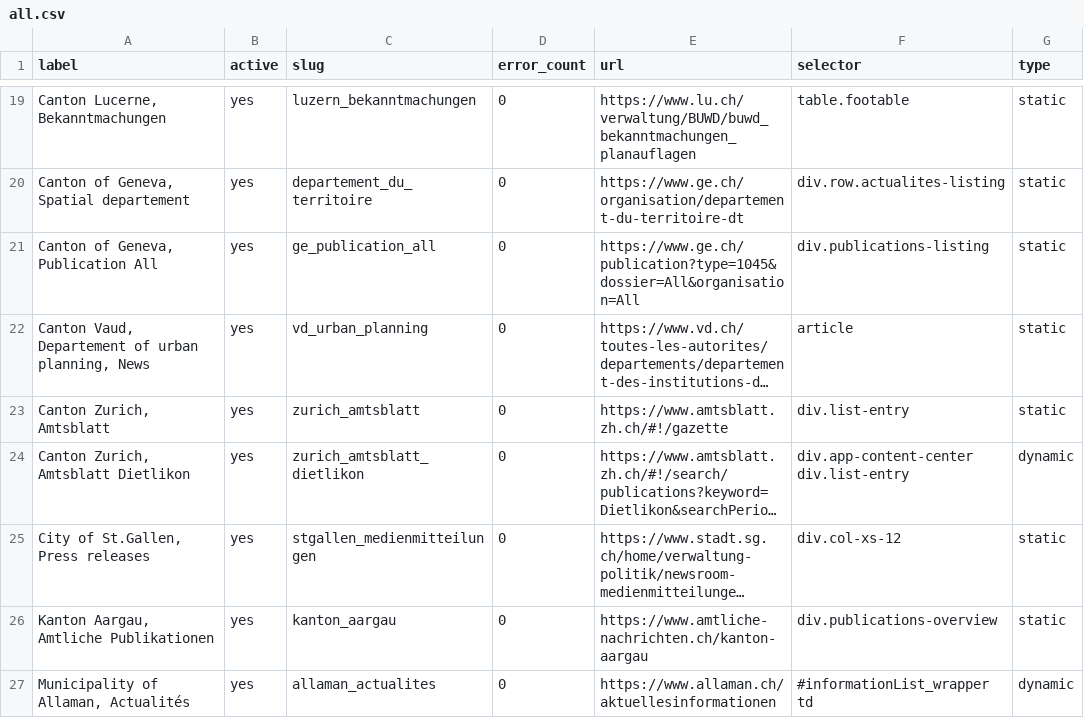
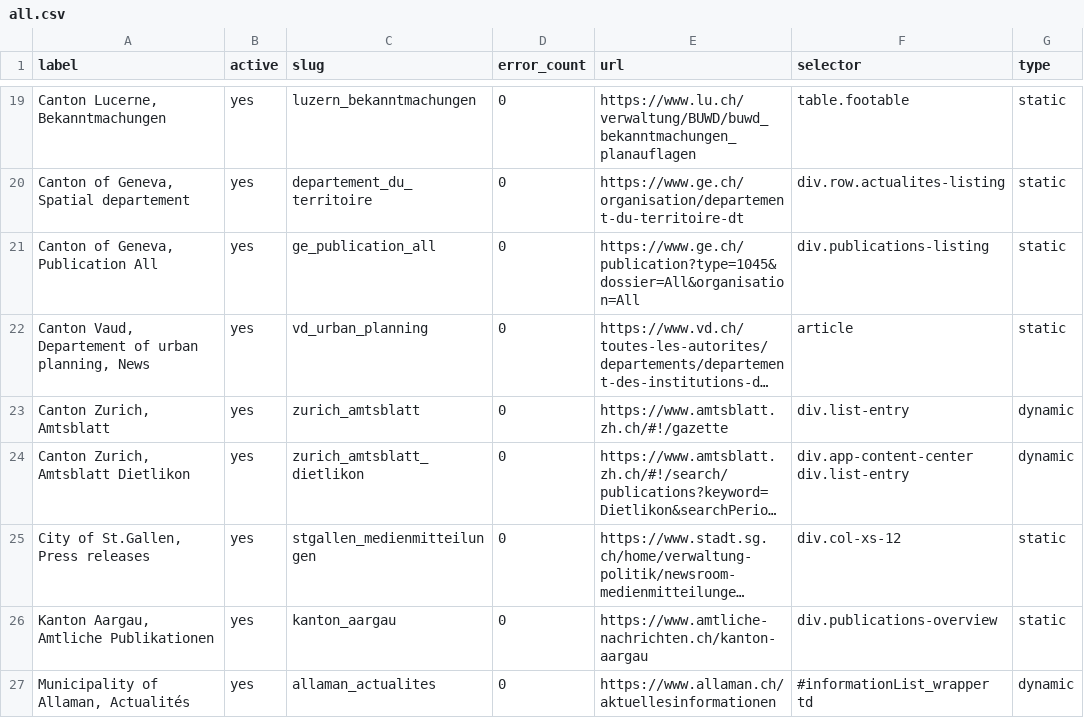
Before and after one commit to ebp-group/website-keyword-monitor, a CSV file: csv/all.csv, drawn as a sheet; only a part is shown, gaps mark what is left out; long unchanged cells end in …; the diff names each change by its address in the sheet, - before the commit and + after, or states it on an @@ line.

Commit message:
Update all.csv

```diff
--- a/csv/all.csv
+++ b/csv/all.csv
-G23 (type): static
+G23 (type): dynamic
```
